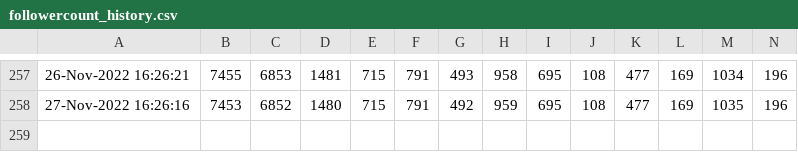
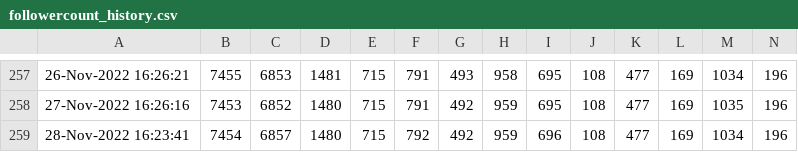
Before and after one commit to minoue-xx/Track-number-of-followers-using-Twitter-API, a CSV file: followercount_history.csv, drawn as a sheet; only a part is shown, gaps mark what is left out; rows hold the shown columns only; the diff names each change by its address in the sheet, - before the commit and + after, or states it on an @@ line.

Commit message:
Follower count history Updated by github-actions

```diff
--- a/followercount_history.csv
+++ b/followercount_history.csv
+row 259: 28-Nov-2022 16:23:41 | 7454 | 6857 | 1480 | 715 | 792 | 492 | 959 | 696 | 108 | 477 | 169 | 1034 | 196
```
Also changed, not shown: uniquefollowercount_history.csv, 1 other file.
